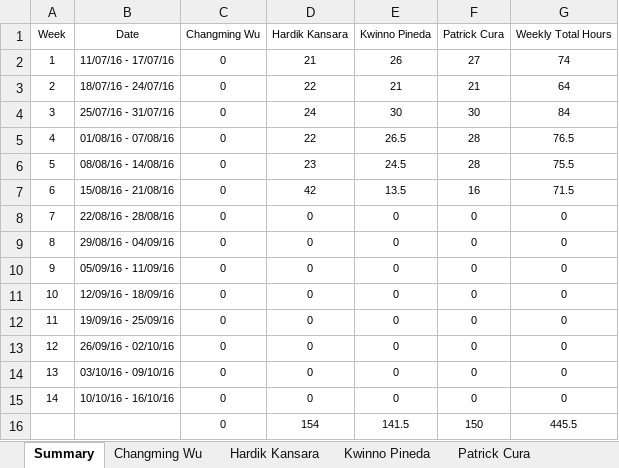
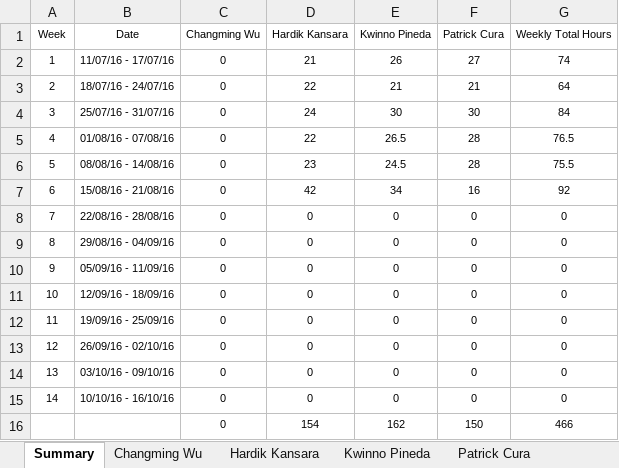
Before and after one commit to kweno/Weltec-Project, an Excel workbook: 1. Final Documentation/24. Time Sheet/Project Time Sheet.xlsx, sheet Summary, drawn as a sheet; values as stored, in another font and other column widths than the file's, no borders; the diff names each change by its address in the sheet, - before the commit and + after, or states it on an @@ line.

```diff
--- a/1. Final Documentation/24. Time Sheet/Project Time Sheet.xlsx (sheet Summary)
+++ b/1. Final Documentation/24. Time Sheet/Project Time Sheet.xlsx (sheet Summary)
-E7 (Kwinno Pineda): 13.5
+E7 (Kwinno Pineda): 34
-G7 (Weekly Total Hours): 71.5
+G7 (Weekly Total Hours): 92
-E16 (Kwinno Pineda): 141.5
+E16 (Kwinno Pineda): 162
-G16 (Weekly Total Hours): 445.5
+G16 (Weekly Total Hours): 466
```
Also changed, not shown: sheet Kwinno Pineda, formulas that keep their value.
